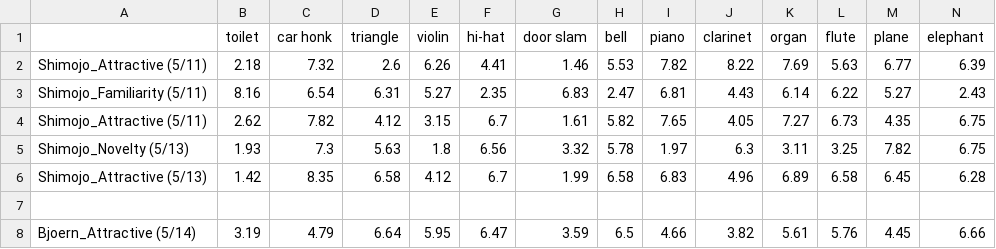
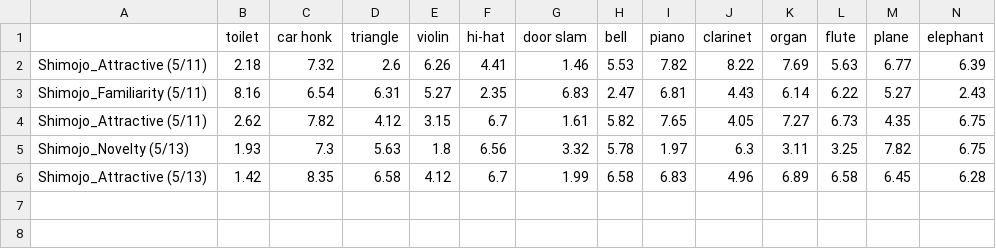
Before and after one commit to Waz-ly/Shimojo-Spring, a CSV file: week_3_test_results.csv, drawn as a sheet; only a part is shown; rows hold the shown columns only; the diff names each change by its address in the sheet, - before the commit and + after, or states it on an @@ line.

```diff
--- a/week_3_test_results.csv
+++ b/week_3_test_results.csv
-row 7: (empty)
-row 8: Bjoern_Attractive (5/14) | 3.19 | 4.79 | 6.64 | 5.95 | 6.47 | 3.59 | 6.5 | 4.66 | 3.82 | 5.61 | 5.76 | 4.45 | 6.66
```
Also changed, not shown: 44 other files.
